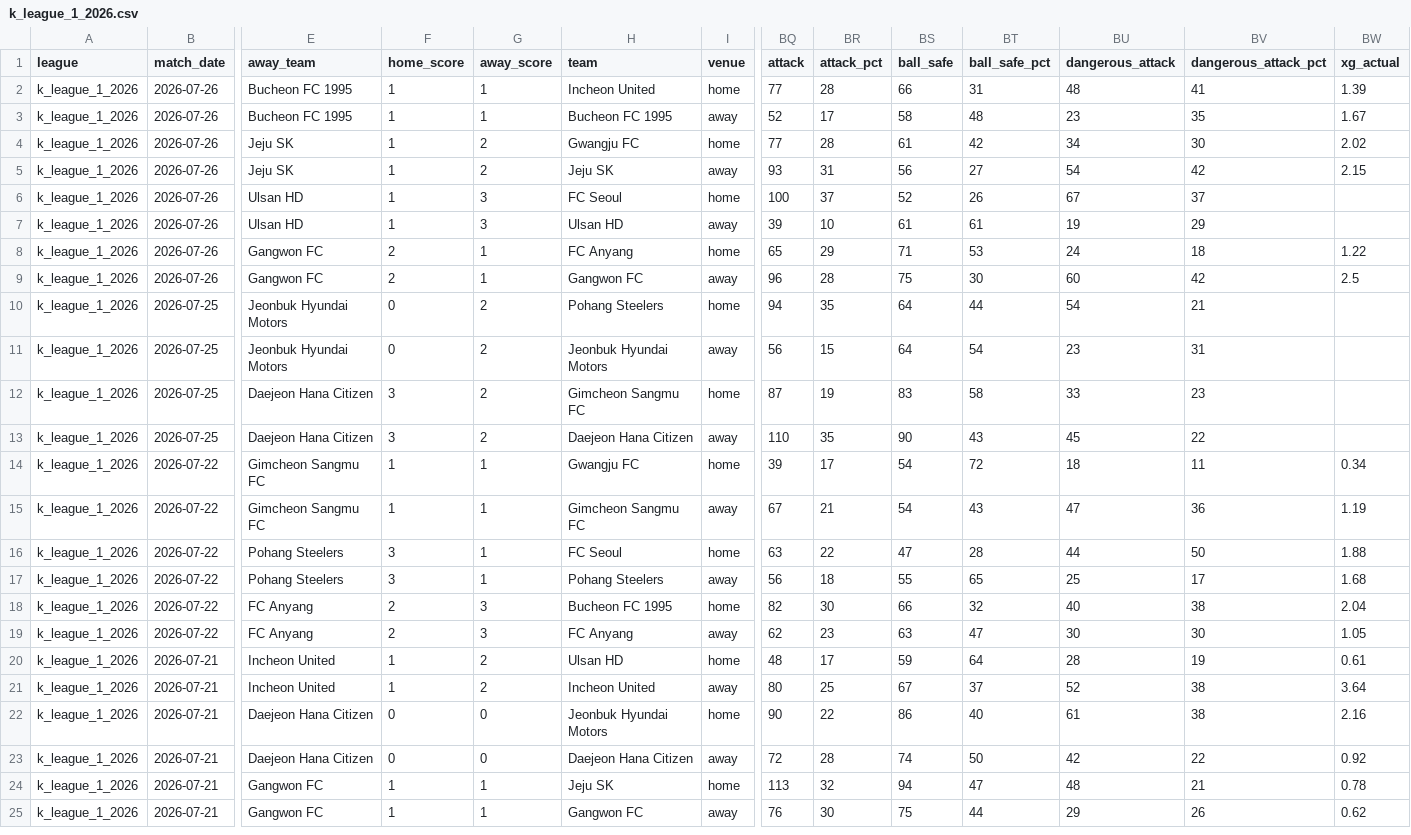
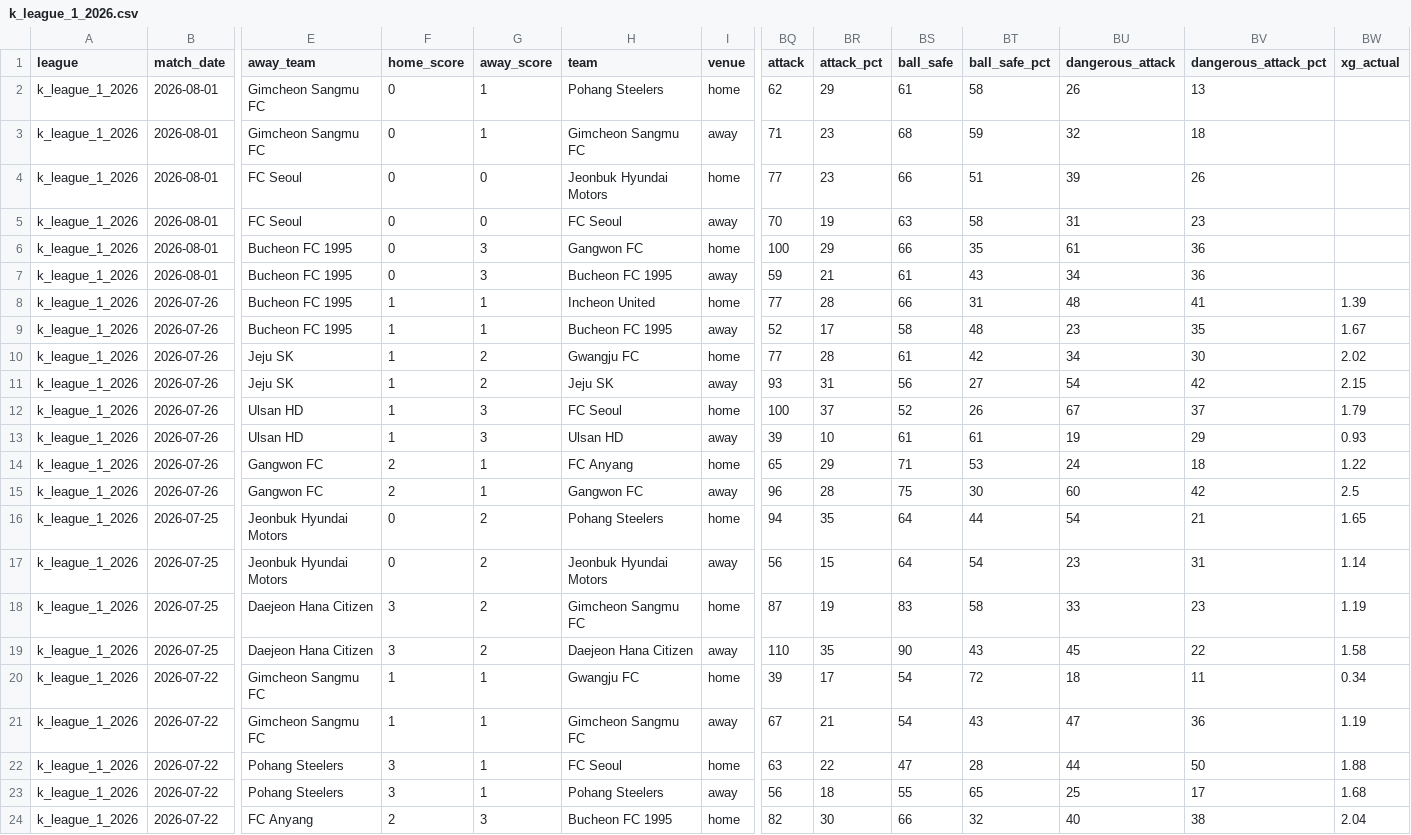
Before and after one commit to aimidas1/-Estatisticas_Equipas-, a CSV file: k_league_1_2026.csv, drawn as a sheet; only a part is shown, gaps mark what is left out; the shorter side is filled out with more unchanged rows; addresses are those after the commit; rows hold the shown columns only; the diff names each change by its address in the sheet, - before the commit and + after, or states it on an @@ line.

```diff
--- a/k_league_1_2026.csv
+++ b/k_league_1_2026.csv
+row 2: k_league_1_2026 | 2026-08-01 | Gimcheon Sangmu FC | 0 | 1 | Pohang Steelers | home | 62 | 29 | 61 | 58 | 26 | 13
+row 3: k_league_1_2026 | 2026-08-01 | Gimcheon Sangmu FC | 0 | 1 | Gimcheon Sangmu FC | away | 71 | 23 | 68 | 59 | 32 | 18
+row 4: k_league_1_2026 | 2026-08-01 | FC Seoul | 0 | 0 | Jeonbuk Hyundai Motors | home | 77 | 23 | 66 | 51 | 39 | 26
+row 5: k_league_1_2026 | 2026-08-01 | FC Seoul | 0 | 0 | FC Seoul | away | 70 | 19 | 63 | 58 | 31 | 23
+row 6: k_league_1_2026 | 2026-08-01 | Bucheon FC 1995 | 0 | 3 | Gangwon FC | home | 100 | 29 | 66 | 35 | 61 | 36
+row 7: k_league_1_2026 | 2026-08-01 | Bucheon FC 1995 | 0 | 3 | Bucheon FC 1995 | away | 59 | 21 | 61 | 43 | 34 | 36
-BW12 (xg_actual): (empty)
+BW12 (xg_actual): 1.79
-BW13 (xg_actual): (empty)
+BW13 (xg_actual): 0.93
-BW16 (xg_actual): (empty)
+BW16 (xg_actual): 1.65
-BW17 (xg_actual): (empty)
+BW17 (xg_actual): 1.14
-BW18 (xg_actual): (empty)
+BW18 (xg_actual): 1.19
-BW19 (xg_actual): (empty)
+BW19 (xg_actual): 1.58
```
Also changed, not shown: brasileirao_serie_a_2026.csv, liga_mx_apertura_2026.csv, 1 other file.
